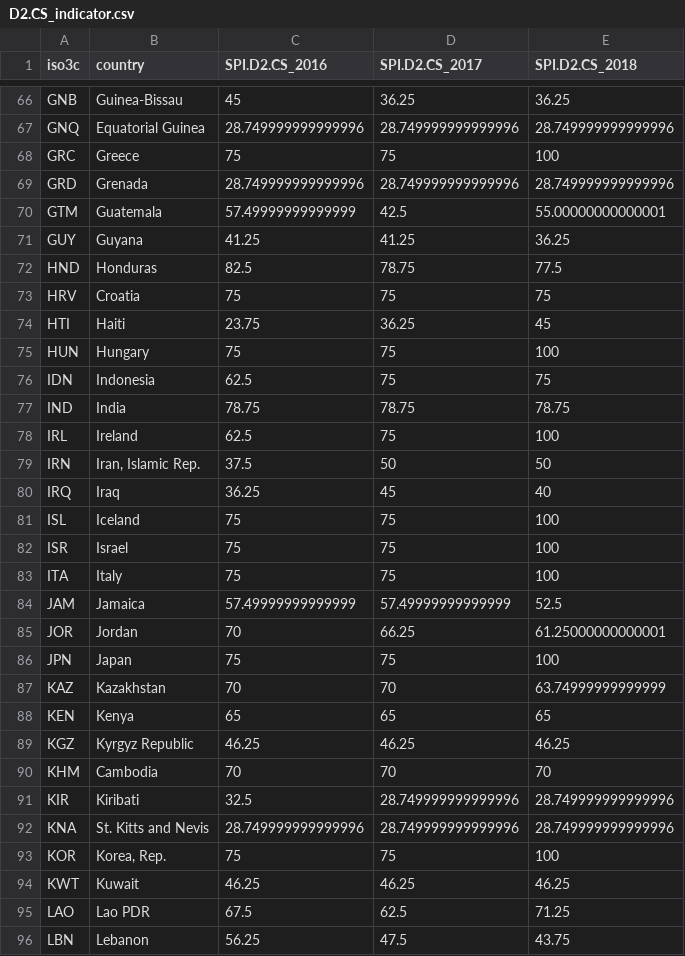
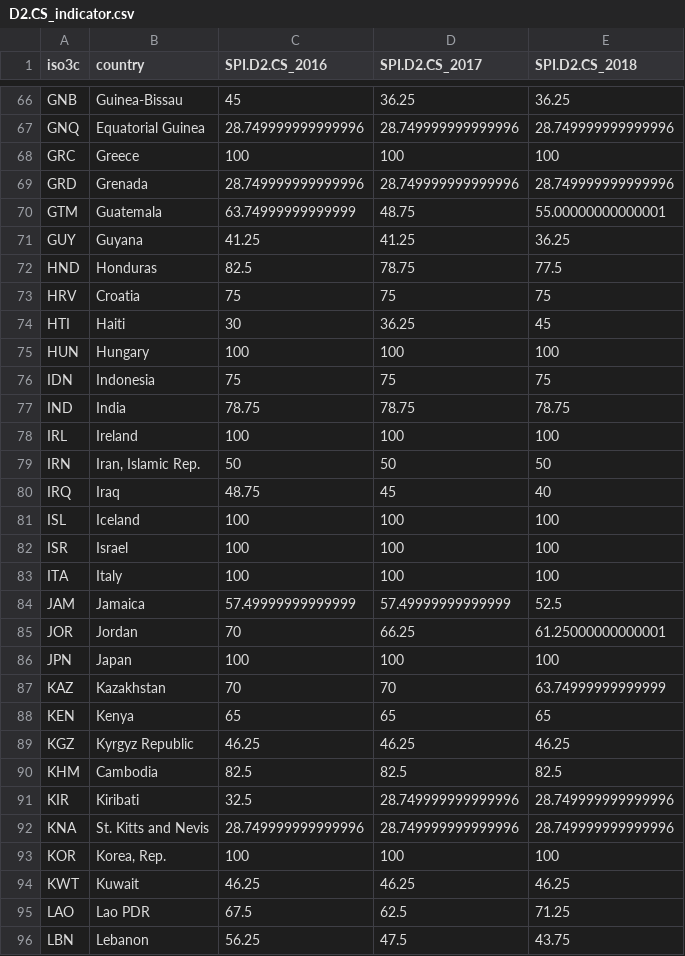
Before and after one commit to stacybri/SPI_v0, a CSV file: R/01_data/013_outputs/D2.CS_indicator.csv, drawn as a sheet; only a part is shown, gaps mark what is left out; the diff covers the shown part only.

```diff
--- a/R/01_data/013_outputs/D2.CS_indicator.csv
+++ b/R/01_data/013_outputs/D2.CS_indicator.csv
@@ -67,5 +67,5 @@ GNB,Guinea-Bissau,45,36.25,36.25
 GNQ,Equatorial Guinea,28.749999999999996,28.749999999999996,28.749999999999996
-GRC,Greece,75,75,100
+GRC,Greece,100,100,100
 GRD,Grenada,28.749999999999996,28.749999999999996,28.749999999999996
-GTM,Guatemala,57.49999999999999,42.5,55.00000000000001
+GTM,Guatemala,63.74999999999999,48.75,55.00000000000001
 GUY,Guyana,41.25,41.25,36.25
@@ -73,15 +73,15 @@ HND,Honduras,82.5,78.75,77.5
 HRV,Croatia,75,75,75
-HTI,Haiti,23.75,36.25,45
-HUN,Hungary,75,75,100
-IDN,Indonesia,62.5,75,75
+HTI,Haiti,30,36.25,45
+HUN,Hungary,100,100,100
+IDN,Indonesia,75,75,75
 IND,India,78.75,78.75,78.75
-IRL,Ireland,62.5,75,100
-IRN,"Iran, Islamic Rep.",37.5,50,50
-IRQ,Iraq,36.25,45,40
-ISL,Iceland,75,75,100
-ISR,Israel,75,75,100
-ITA,Italy,75,75,100
+IRL,Ireland,100,100,100
+IRN,"Iran, Islamic Rep.",50,50,50
+IRQ,Iraq,48.75,45,40
+ISL,Iceland,100,100,100
+ISR,Israel,100,100,100
+ITA,Italy,100,100,100
 JAM,Jamaica,57.49999999999999,57.49999999999999,52.5
 JOR,Jordan,70,66.25,61.25000000000001
-JPN,Japan,75,75,100
+JPN,Japan,100,100,100
 KAZ,Kazakhstan,70,70,63.74999999999999
@@ -89,6 +89,6 @@ KEN,Kenya,65,65,65
 KGZ,Kyrgyz Republic,46.25,46.25,46.25
-KHM,Cambodia,70,70,70
+KHM,Cambodia,82.5,82.5,82.5
 KIR,Kiribati,32.5,28.749999999999996,28.749999999999996
 KNA,St. Kitts and Nevis,28.749999999999996,28.749999999999996,28.749999999999996
-KOR,"Korea, Rep.",75,75,100
+KOR,"Korea, Rep.",100,100,100
 KWT,Kuwait,46.25,46.25,46.25
```
Also changed, not shown: 117 edited cells elsewhere in this file, R/01_data/013_outputs/D2.1.CEN.POPU_indicator.csv, R/01_data/013_outputs/D2.2.CEN.AGRI_indicator.csv, 24 other files.
